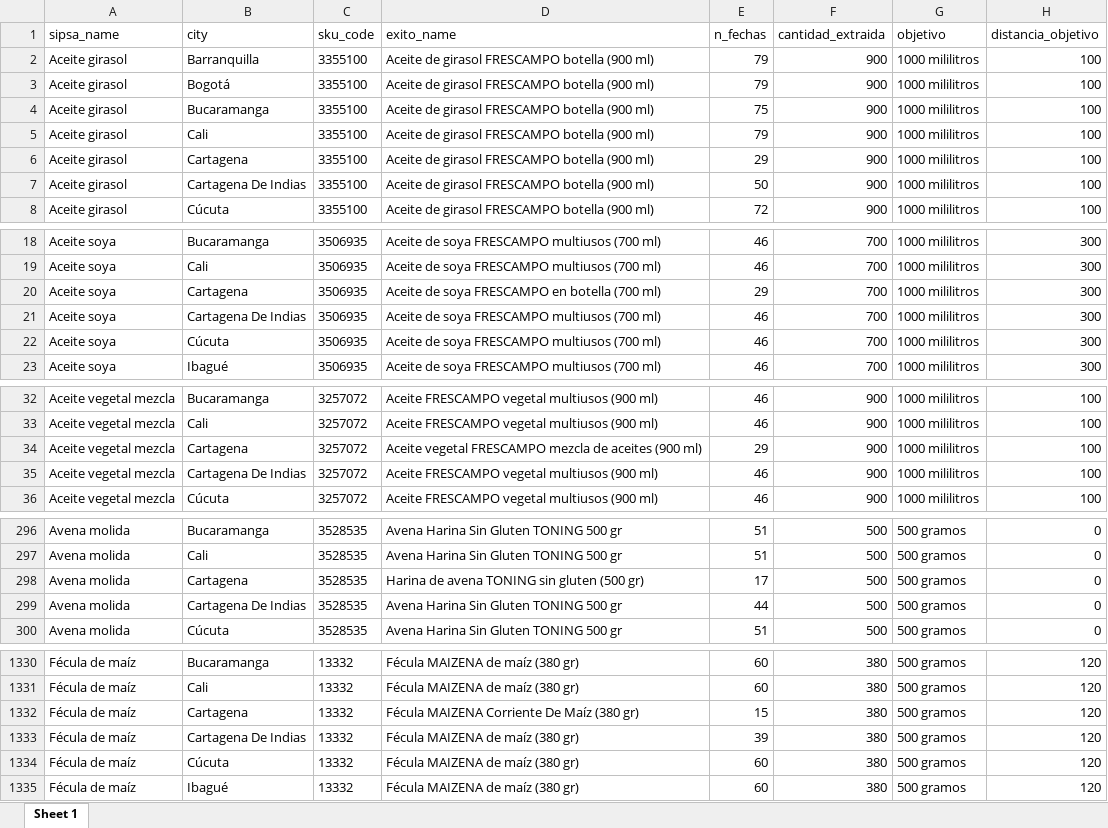
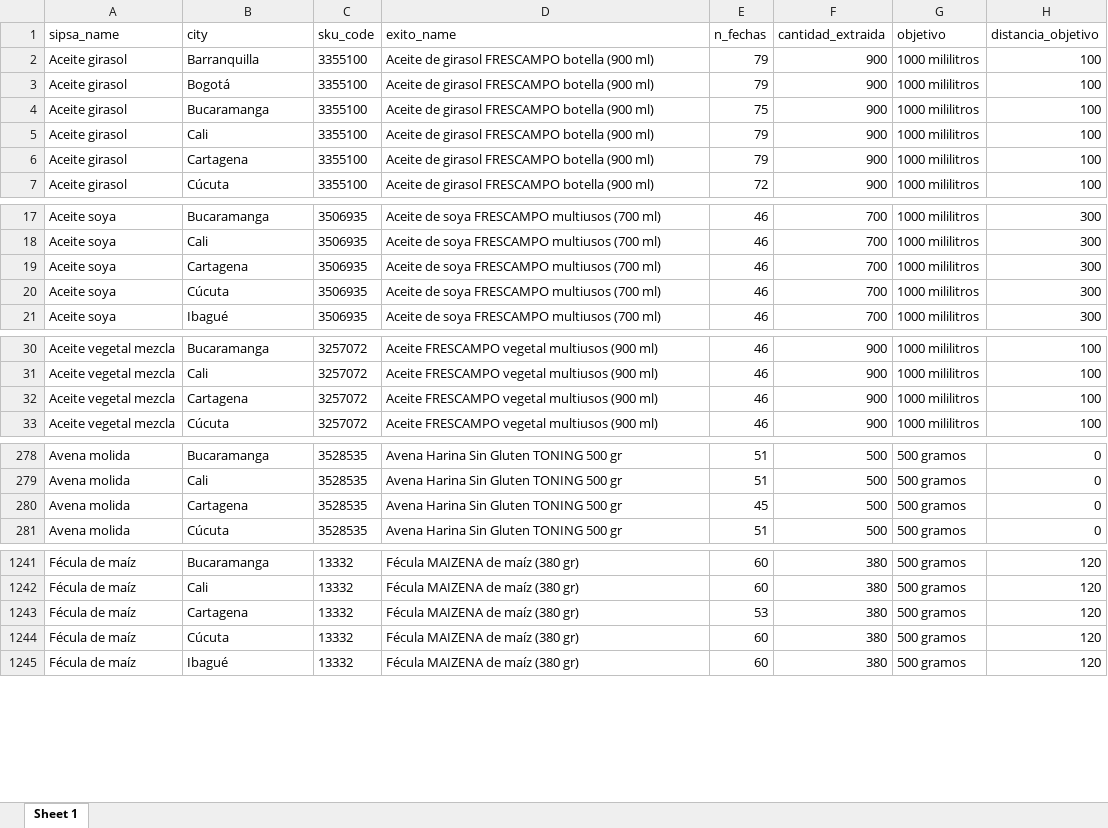
Before and after one commit to sergiobarona03/Least-cost-diets-and-affordability, an Excel workbook: Proyecto Interno/interno/output/lista alimentos/lista_alimentos.xlsx, sheet Sheet 1, drawn as a sheet; only a part is shown, gaps mark what is left out; values as stored, in another font and other column widths than the file's, no borders; removed rows and columns are numbered as before the commit, all else as after; the diff covers the shown part only; the diff names each change by its address in the sheet, - before the commit and + after, or states it on an @@ line.

Commit message:
interno
graficos

```diff
--- a/Proyecto Interno/interno/output/lista alimentos/lista_alimentos.xlsx (sheet Sheet 1)
+++ b/Proyecto Interno/interno/output/lista alimentos/lista_alimentos.xlsx (sheet Sheet 1)
-E6 (n_fechas): 29
+E6 (n_fechas): 79
-row 7: Aceite girasol | Cartagena De Indias | 3355100 | Aceite de girasol FRESCAMPO botella (900 ml) | 50 | 900 | 1000 mililitros | 100
-row 20: Aceite soya | Cartagena | 3506935 | Aceite de soya FRESCAMPO en botella (700 ml) | 29 | 700 | 1000 mililitros | 300
-B19 (city): Cartagena De Indias
+B19 (city): Cartagena
-row 34: Aceite vegetal mezcla | Cartagena | 3257072 | Aceite vegetal FRESCAMPO mezcla de aceites (900 ml) | 29 | 900 | 1000 mililitros | 100
-B32 (city): Cartagena De Indias
+B32 (city): Cartagena
-D280 (exito_name): Harina de avena TONING sin gluten (500 gr)
+D280 (exito_name): Avena Harina Sin Gluten TONING 500 gr
-E280 (n_fechas): 17
+E280 (n_fechas): 45
-row 299: Avena molida | Cartagena De Indias | 3528535 | Avena Harina Sin Gluten TONING 500 gr | 44 | 500 | 500 gramos | 0
-D1243 (exito_name): Fécula MAIZENA Corriente De Maíz (380 gr)
+D1243 (exito_name): Fécula MAIZENA de maíz (380 gr)
-E1243 (n_fechas): 15
+E1243 (n_fechas): 53
-row 1333: Fécula de maíz | Cartagena De Indias | 13332 | Fécula MAIZENA de maíz (380 gr) | 39 | 380 | 500 gramos | 120
```
Also changed, not shown: 184 removed rows and 179 edited cells elsewhere in this sheet, Proyecto Interno/interno/output/lista alimentos/alimentos_total_ciudad.xlsx, Proyecto Interno/interno/output/lista alimentos/conteo_alimentos.xlsx, 8 other files.
